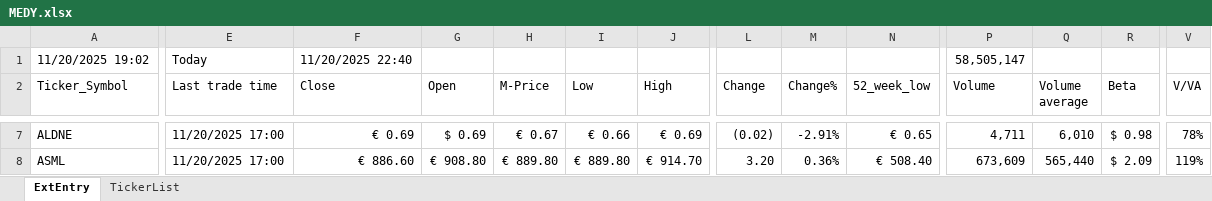
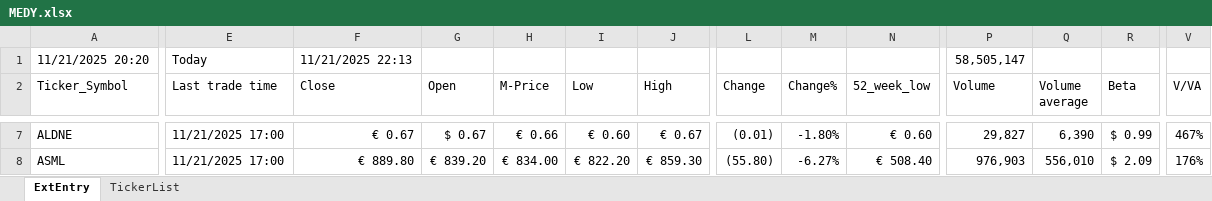
Before and after one commit to KostaDY/NikyClean, an Excel workbook: MEDY.xlsx, sheet ExtEntry, drawn as a sheet; only a part is shown, gaps mark what is left out; values as stored, in another font and other column widths than the file's, no cell formats; conditional formats and table styles not drawn; the diff covers the shown part only; the diff names each change by its address in the sheet, - before the commit and + after, or states it on an @@ line.

```diff
--- a/MEDY.xlsx (sheet ExtEntry)
+++ b/MEDY.xlsx (sheet ExtEntry)
-A1 (Ticker_Symbol): 11/20/2025 19:02
+A1 (Ticker_Symbol): 11/21/2025 20:20
-F1 (Close): 11/20/2025 22:40
+F1 (Close): 11/21/2025 22:13
-E7:E8 (Last trade time): 11/20/2025 17:00
+E7:E8 (Last trade time): 11/21/2025 17:00
-F7 (Close): € 0.69
+F7 (Close): € 0.67
-G7 (Open): $ 0.69
+G7 (Open): $ 0.67
-H7 (M-Price): € 0.67
+H7 (M-Price): € 0.66
-I7 (Low): € 0.66
+I7 (Low): € 0.60
-J7 (High): € 0.69
+J7 (High): € 0.67
-L7 (Change): (0.02)
+L7 (Change): (0.01)
-M7 (Change%): -2.91%
+M7 (Change%): -1.80%
-N7 (52_week_low): € 0.65
+N7 (52_week_low): € 0.60
-P7 (Volume): 4,711
+P7 (Volume): 29,827
-Q7 (Volume average): 6,010
+Q7 (Volume average): 6,390
-R7 (Beta): $ 0.98
+R7 (Beta): $ 0.99
-V7 (V/VA): 78%
+V7 (V/VA): 467%
-F8 (Close): € 886.60
+F8 (Close): € 889.80
-G8 (Open): € 908.80
+G8 (Open): € 839.20
-H8 (M-Price): € 889.80
+H8 (M-Price): € 834.00
-I8 (Low): € 889.80
+I8 (Low): € 822.20
-J8 (High): € 914.70
+J8 (High): € 859.30
-L8 (Change): 3.20
+L8 (Change): (55.80)
-M8 (Change%): 0.36%
+M8 (Change%): -6.27%
-P8 (Volume): 673,609
+P8 (Volume): 976,903
-Q8 (Volume average): 565,440
+Q8 (Volume average): 556,010
-V8 (V/VA): 119%
+V8 (V/VA): 176%
```
Also changed, not shown: 4 added rows, 4 removed rows and 1099 edited cells elsewhere in this sheet, cell formats, 1 other file.
